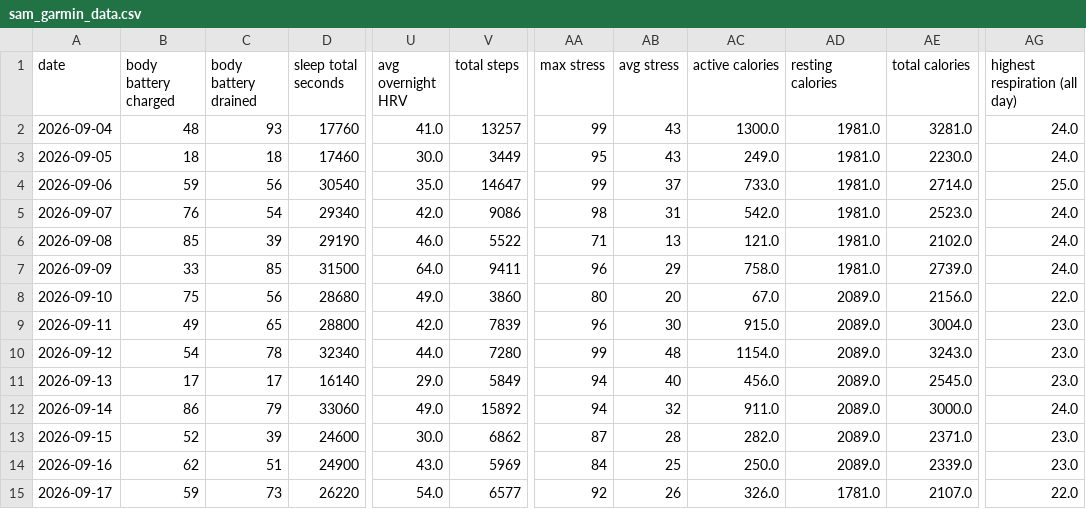
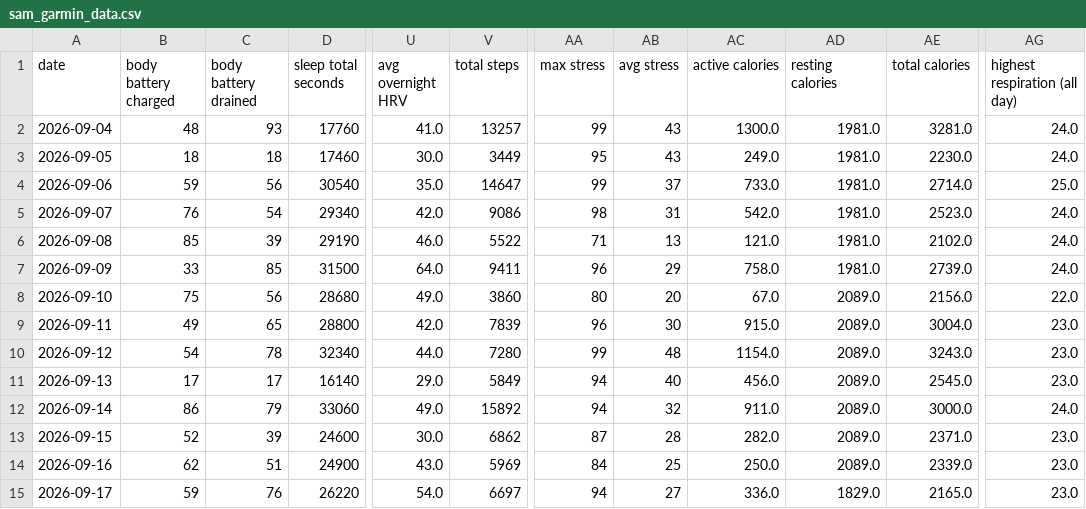
Before and after one commit to meauxcodes/applied-ml-project, a CSV file: data/raw/sam_garmin_data.csv, drawn as a sheet; only a part is shown, gaps mark what is left out; the diff names each change by its address in the sheet, - before the commit and + after, or states it on an @@ line.

```diff
--- a/data/raw/sam_garmin_data.csv
+++ b/data/raw/sam_garmin_data.csv
-C15 (body battery drained): 73
+C15 (body battery drained): 76
-V15 (total steps): 6577
+V15 (total steps): 6697
-AA15 (max stress): 92
+AA15 (max stress): 94
-AB15 (avg stress): 26
+AB15 (avg stress): 27
-AC15 (active calories): 326.0
+AC15 (active calories): 336.0
-AD15 (resting calories): 1781.0
+AD15 (resting calories): 1829.0
-AE15 (total calories): 2107.0
+AE15 (total calories): 2165.0
-AG15 (highest respiration (all day)): 22.0
+AG15 (highest respiration (all day)): 23.0
```
Also changed, not shown: 9 other files.
